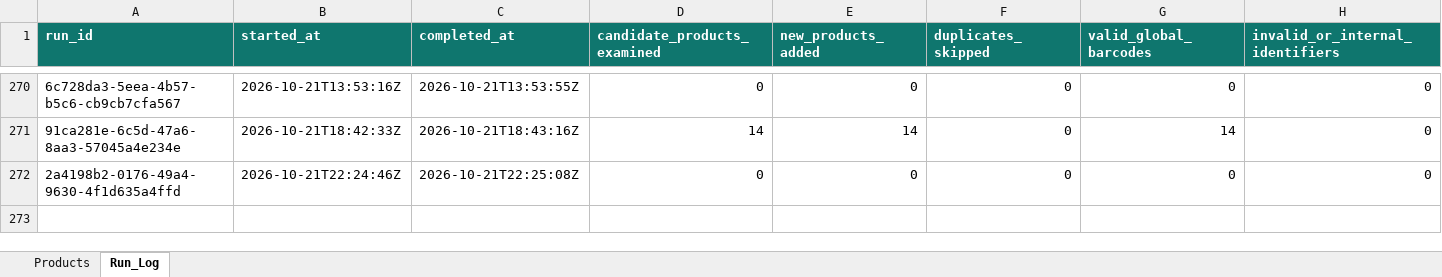
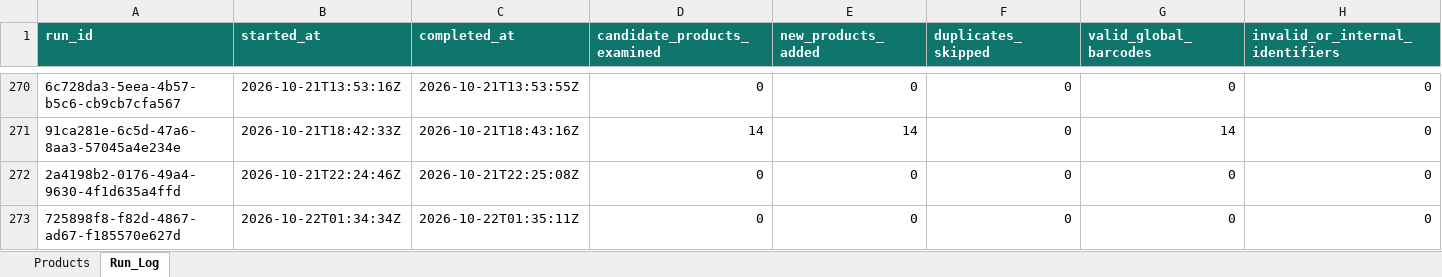
Before and after one commit to arham6212/product-expiry-management, an Excel workbook: data/ansar_gallery_product_catalog.xlsx, sheet Run_Log, drawn as a sheet; only a part is shown, gaps mark what is left out; values as stored, in another font and other column widths than the file's, no borders; table styles not drawn; rows hold the shown columns only; the diff names each change by its address in the sheet, - before the commit and + after, or states it on an @@ line.

```diff
--- a/data/ansar_gallery_product_catalog.xlsx (sheet Run_Log)
+++ b/data/ansar_gallery_product_catalog.xlsx (sheet Run_Log)
+row 273: 725898f8-f82d-4867-ad67-f185570e627d | 2026-10-22T01:34:34Z | 2026-10-22T01:35:11Z | 0 | 0 | 0 | 0 | 0
```
Also changed, not shown: 3 other files.
